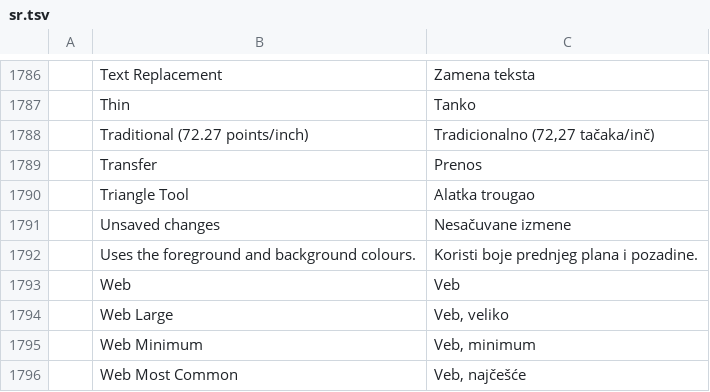
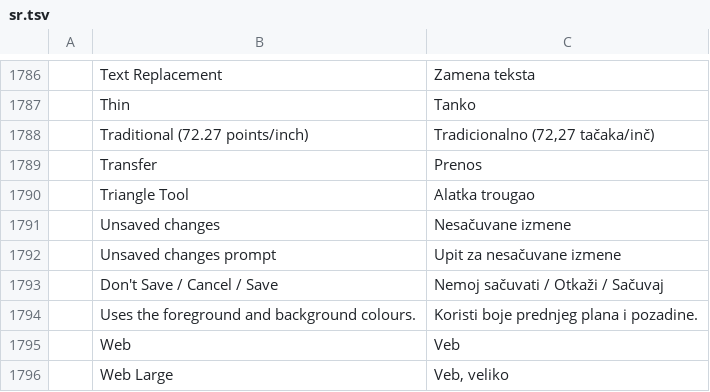
Before and after one commit to SonaliHar/photocraft, a TSV file: crates/ui-egui/src/i18n/sr.tsv, drawn as a sheet; only a part is shown, gaps mark what is left out; the shorter side is filled out with more unchanged rows.

```diff
--- a/crates/ui-egui/src/i18n/sr.tsv
+++ b/crates/ui-egui/src/i18n/sr.tsv
@@ -1791,2 +1791,4 @@
 	Unsaved changes	Nesačuvane izmene
+	Unsaved changes prompt	Upit za nesačuvane izmene
+	Don't Save / Cancel / Save	Nemoj sačuvati / Otkaži / Sačuvaj
 	Uses the foreground and background colours.	Koristi boje prednjeg plana i pozadine.
```
Also changed, not shown: crates/ui-egui/src/i18n/hu.tsv, crates/ui-egui/src/i18n/tr.tsv, 2 other files.
